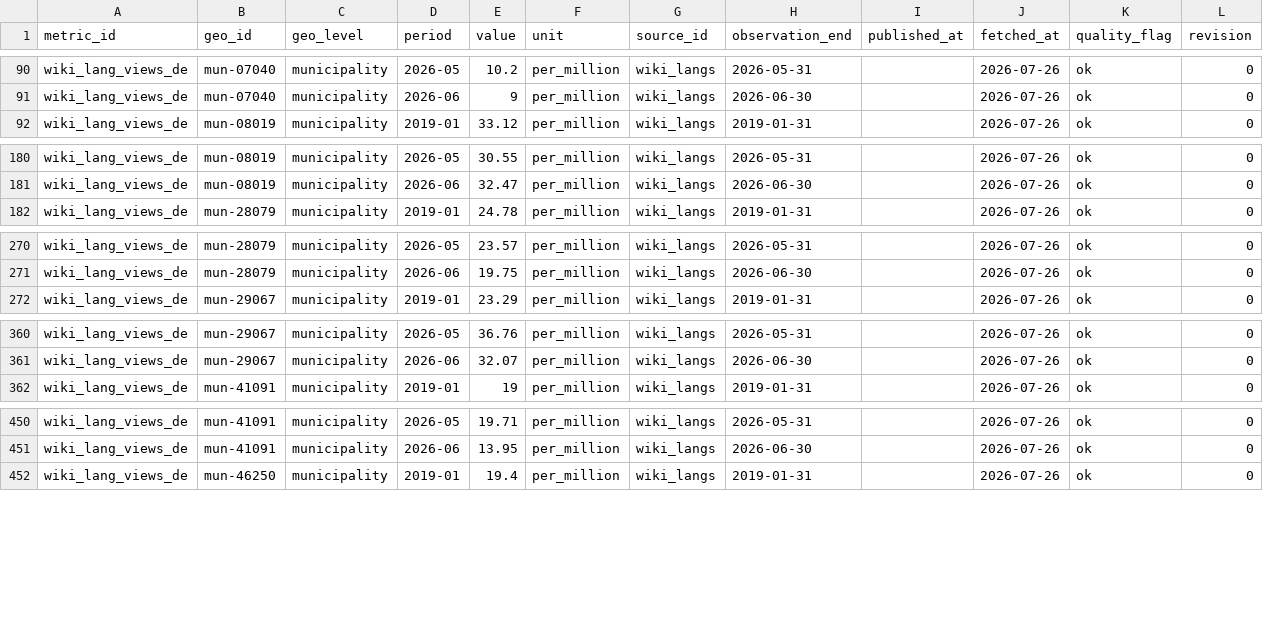
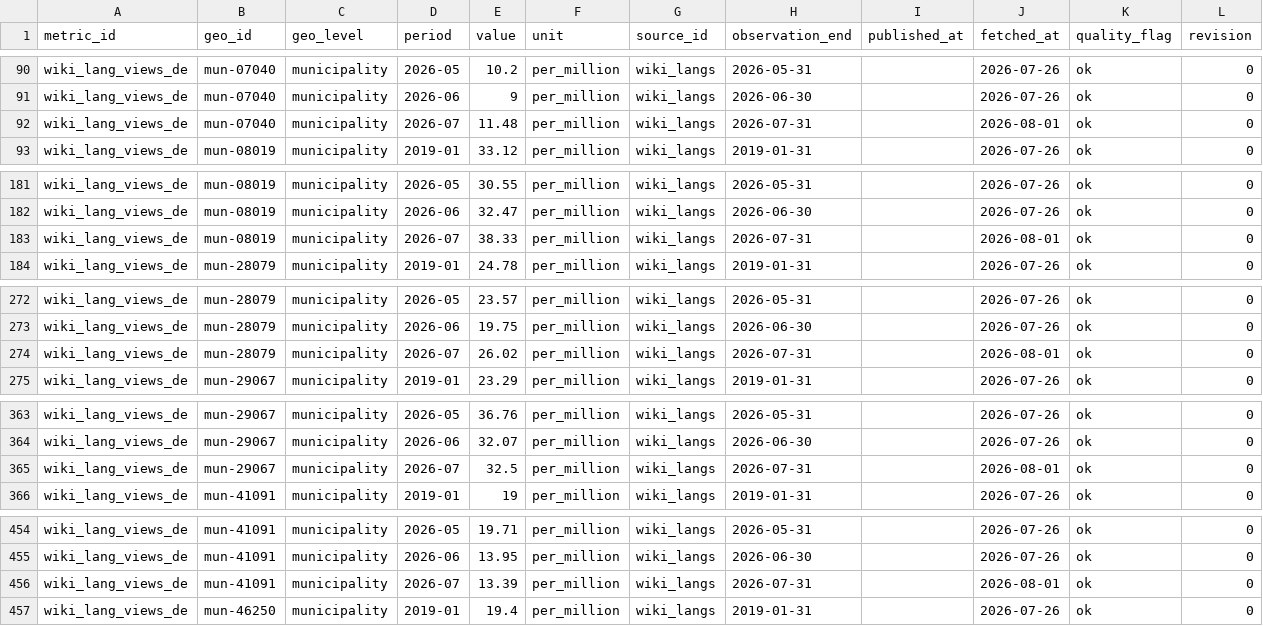
Before and after one commit to adityabandi/citysignal, a CSV file: data/history/wiki_langs/wiki_lang_views_de.csv, drawn as a sheet; only a part is shown, gaps mark what is left out; the diff covers the shown part only.

```diff
--- a/data/history/wiki_langs/wiki_lang_views_de.csv
+++ b/data/history/wiki_langs/wiki_lang_views_de.csv
@@ -91,2 +91,3 @@ wiki_lang_views_de,mun-07040,municipality,2026-05,10.2,per_million,wiki_langs,20
 wiki_lang_views_de,mun-07040,municipality,2026-06,9,per_million,wiki_langs,2026-06-30,,2026-07-26,ok,0
+wiki_lang_views_de,mun-07040,municipality,2026-07,11.48,per_million,wiki_langs,2026-07-31,,2026-08-01,ok,0
 wiki_lang_views_de,mun-08019,municipality,2019-01,33.12,per_million,wiki_langs,2019-01-31,,2026-07-26,ok,0
@@ -181,2 +182,3 @@ wiki_lang_views_de,mun-08019,municipality,2026-05,30.55,per_million,wiki_langs,2
 wiki_lang_views_de,mun-08019,municipality,2026-06,32.47,per_million,wiki_langs,2026-06-30,,2026-07-26,ok,0
+wiki_lang_views_de,mun-08019,municipality,2026-07,38.33,per_million,wiki_langs,2026-07-31,,2026-08-01,ok,0
 wiki_lang_views_de,mun-28079,municipality,2019-01,24.78,per_million,wiki_langs,2019-01-31,,2026-07-26,ok,0
@@ -271,2 +273,3 @@ wiki_lang_views_de,mun-28079,municipality,2026-05,23.57,per_million,wiki_langs,2
 wiki_lang_views_de,mun-28079,municipality,2026-06,19.75,per_million,wiki_langs,2026-06-30,,2026-07-26,ok,0
+wiki_lang_views_de,mun-28079,municipality,2026-07,26.02,per_million,wiki_langs,2026-07-31,,2026-08-01,ok,0
 wiki_lang_views_de,mun-29067,municipality,2019-01,23.29,per_million,wiki_langs,2019-01-31,,2026-07-26,ok,0
@@ -361,2 +364,3 @@ wiki_lang_views_de,mun-29067,municipality,2026-05,36.76,per_million,wiki_langs,2
 wiki_lang_views_de,mun-29067,municipality,2026-06,32.07,per_million,wiki_langs,2026-06-30,,2026-07-26,ok,0
+wiki_lang_views_de,mun-29067,municipality,2026-07,32.5,per_million,wiki_langs,2026-07-31,,2026-08-01,ok,0
 wiki_lang_views_de,mun-41091,municipality,2019-01,19,per_million,wiki_langs,2019-01-31,,2026-07-26,ok,0
@@ -451,2 +455,3 @@ wiki_lang_views_de,mun-41091,municipality,2026-05,19.71,per_million,wiki_langs,2
 wiki_lang_views_de,mun-41091,municipality,2026-06,13.95,per_million,wiki_langs,2026-06-30,,2026-07-26,ok,0
+wiki_lang_views_de,mun-41091,municipality,2026-07,13.39,per_million,wiki_langs,2026-07-31,,2026-08-01,ok,0
 wiki_lang_views_de,mun-46250,municipality,2019-01,19.4,per_million,wiki_langs,2019-01-31,,2026-07-26,ok,0
```
Also changed, not shown: 3 added rows elsewhere in this file, data/history/madrid_locales/locales_stock.csv, data/history/madrid_locales/locales_vacancy_rate.csv, 33 other files.
